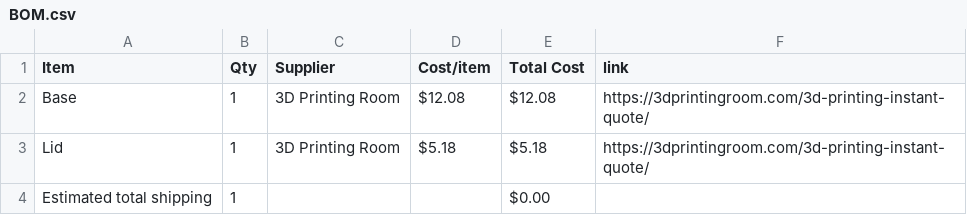
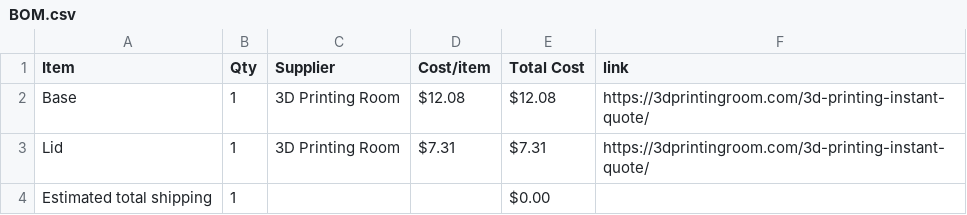
Before and after one commit to avilldev/half-life-week5-Any-oBento, a CSV file: BOM.csv, drawn as a sheet.

Commit message:
Sync oBento from Half Life

```diff
--- a/BOM.csv
+++ b/BOM.csv
@@ -2,3 +2,3 @@ Item,Qty,Supplier,Cost/item,Total Cost,link
 Base,1,3D Printing Room,$12.08,$12.08,https://3dprintingroom.com/3d-printing-instant-quote/
-Lid,1,3D Printing Room,$5.18,$5.18,https://3dprintingroom.com/3d-printing-instant-quote/
+Lid,1,3D Printing Room,$7.31,$7.31,https://3dprintingroom.com/3d-printing-instant-quote/
 Estimated total shipping,1,,,$0.00,
```
